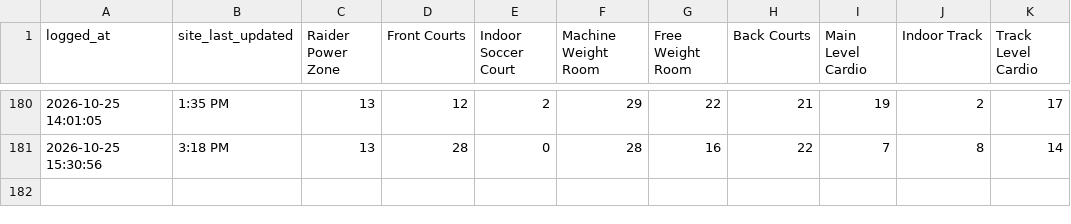
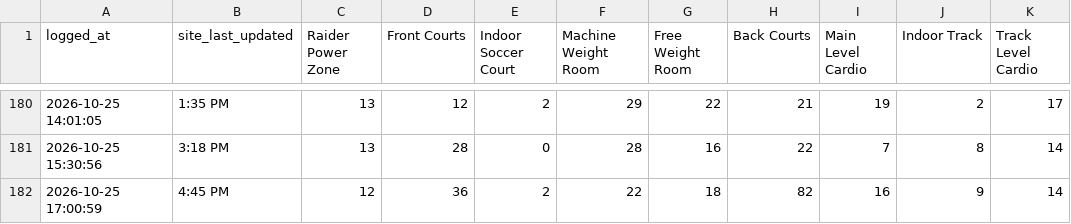
Before and after one commit to KyleM8/RecCountsScraper, a CSV file: rec_counts.csv, drawn as a sheet; only a part is shown, gaps mark what is left out.

Commit message:
Update rec counts

```diff
--- a/rec_counts.csv
+++ b/rec_counts.csv
@@ -181 +181,2 @@ logged_at,site_last_updated,Raider Power Zone,Front Courts,Indoor Soccer Court,M
 2026-10-25 15:30:56,3:18 PM,13,28,0,28,16,22,7,8,14
+2026-10-25 17:00:59,4:45 PM,12,36,2,22,18,82,16,9,14
```
Also changed, not shown: 1 other file.
